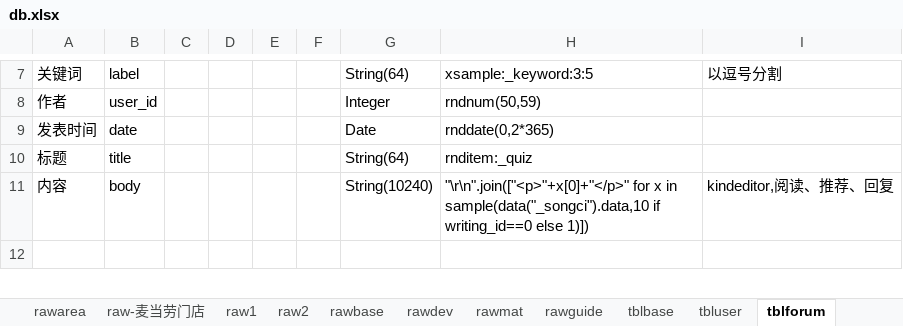
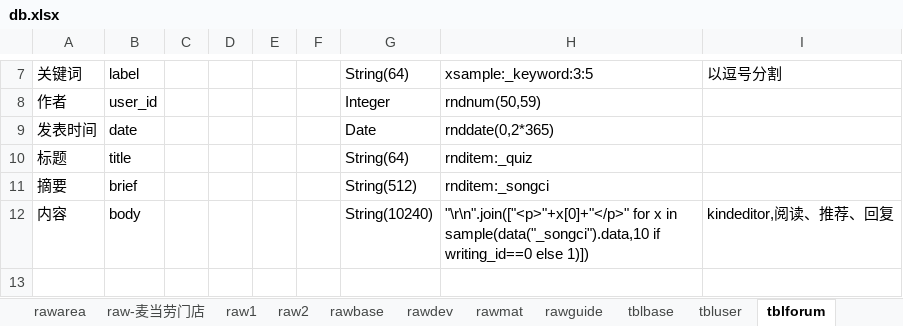
Before and after one commit to dlhai/pecker2, an Excel workbook: db/db.xlsx, sheet tblforum, drawn as a sheet; only a part is shown, gaps mark what is left out; values as stored, in another font and other column widths than the file's, no borders; the diff names each change by its address in the sheet, - before the commit and + after, or states it on an @@ line.

```diff
--- a/db/db.xlsx (sheet tblforum)
+++ b/db/db.xlsx (sheet tblforum)
+row 11: 摘要 | brief |  |  |  |  | String(512) | rnditem:_songci
```
Also changed, not shown: 13 other files.
